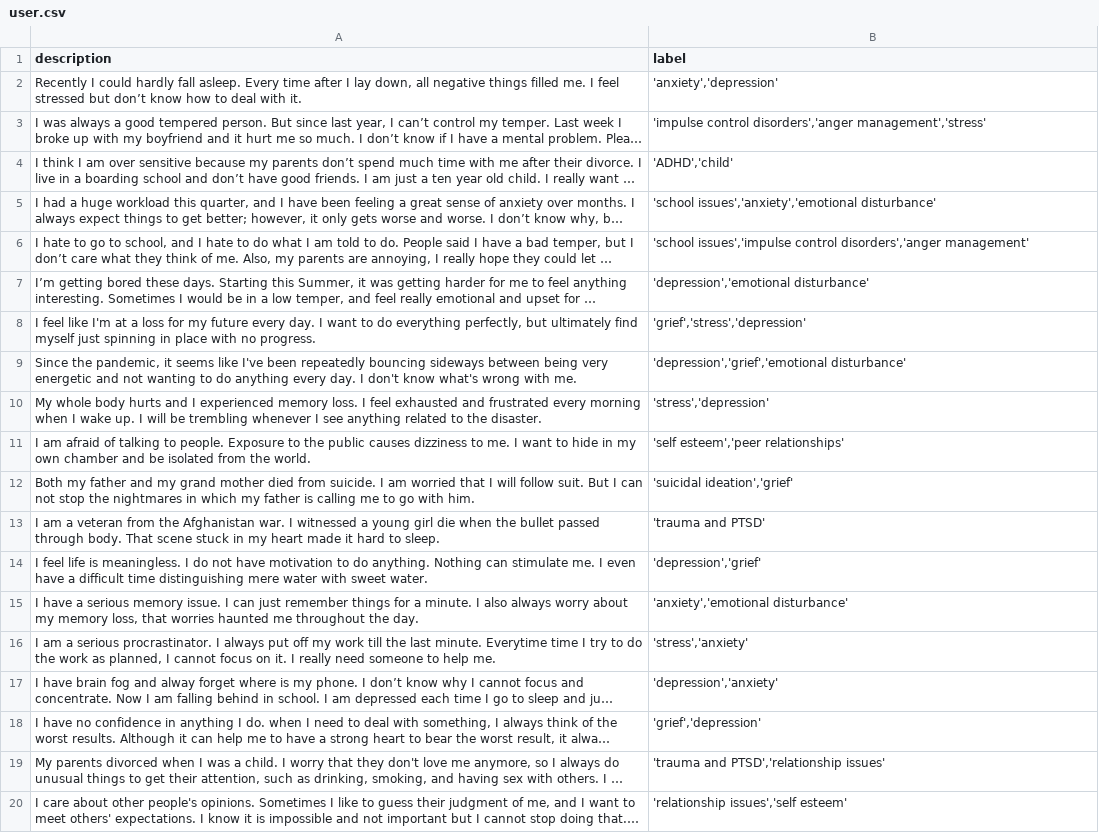
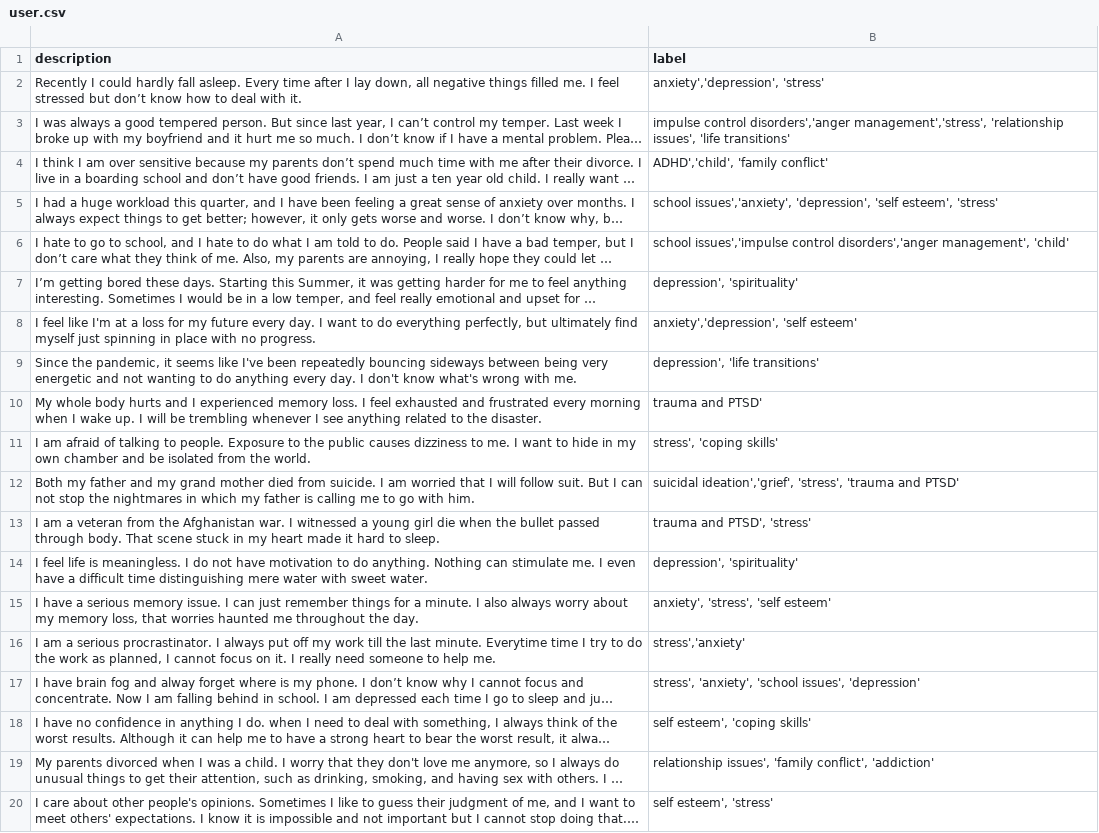
Before and after one commit to shedskin516/mental_health_knowledge_graph, a CSV file: recommendation/user.csv, drawn as a sheet; long unchanged cells end in …; the diff names each change by its address in the sheet, - before the commit and + after, or states it on an @@ line.

Commit message:
Add files via upload

```diff
--- a/recommendation/user.csv
+++ b/recommendation/user.csv
-B2 (label): 'anxiety','depression'
+B2 (label): anxiety','depression', 'stress'
-B3 (label): 'impulse control disorders','anger management','stress'
+B3 (label): impulse control disorders','anger management','stress', 'relationship issues', 'life transitions'
-B4 (label): 'ADHD','child'
+B4 (label): ADHD','child', 'family conflict'
-B5 (label): 'school issues','anxiety','emotional disturbance'
+B5 (label): school issues','anxiety', 'depression', 'self esteem', 'stress'
-B6 (label): 'school issues','impulse control disorders','anger management'
+B6 (label): school issues','impulse control disorders','anger management', 'child'
-B7 (label): 'depression','emotional disturbance'
+B7 (label): depression', 'spirituality'
-B8 (label): 'grief','stress','depression'
+B8 (label): anxiety','depression', 'self esteem'
-B9 (label): 'depression','grief','emotional disturbance'
+B9 (label): depression', 'life transitions'
-B10 (label): 'stress','depression'
+B10 (label): trauma and PTSD'
-B11 (label): 'self esteem','peer relationships'
+B11 (label): stress', 'coping skills'
-B12 (label): 'suicidal ideation','grief'
+B12 (label): suicidal ideation','grief', 'stress', 'trauma and PTSD'
-B13 (label): 'trauma and PTSD'
+B13 (label): trauma and PTSD', 'stress'
-B14 (label): 'depression','grief'
+B14 (label): depression', 'spirituality'
-B15 (label): 'anxiety','emotional disturbance'
+B15 (label): anxiety', 'stress', 'self esteem'
-B16 (label): 'stress','anxiety'
+B16 (label): stress','anxiety'
-B17 (label): 'depression','anxiety'
+B17 (label): stress', 'anxiety', 'school issues', 'depression'
-B18 (label): 'grief','depression'
+B18 (label): self esteem', 'coping skills'
-B19 (label): 'trauma and PTSD','relationship issues'
+B19 (label): relationship issues', 'family conflict', 'addiction'
-B20 (label): 'relationship issues','self esteem'
+B20 (label): self esteem', 'stress'
```
